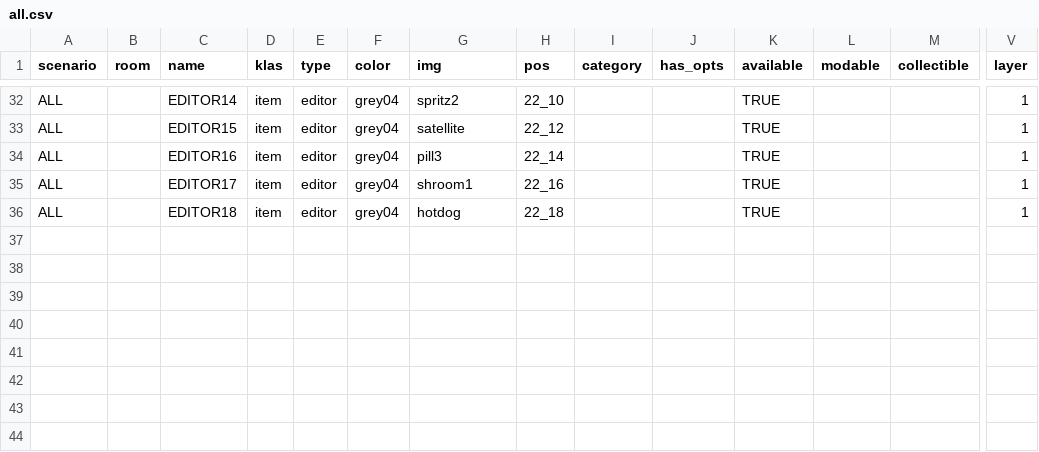
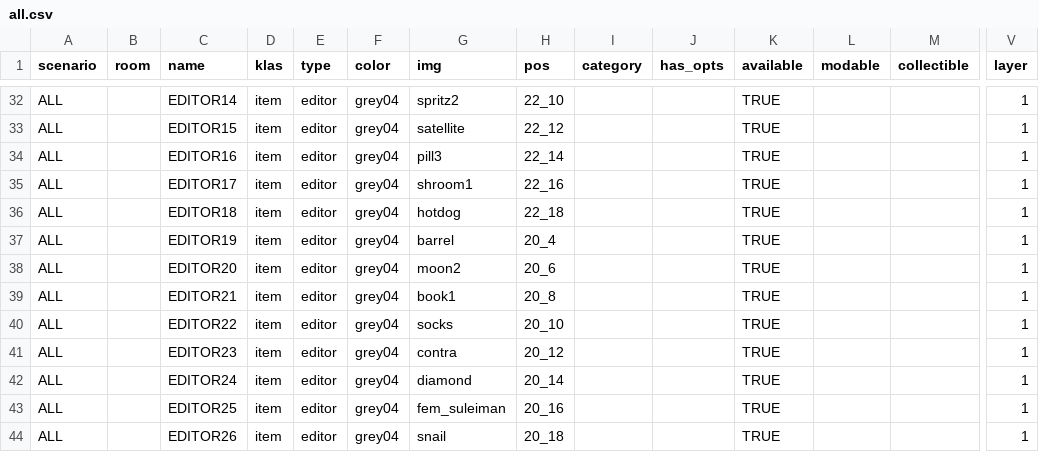
Before and after one commit to dimch0/circles, a CSV file: data/all.csv, drawn as a sheet; only a part is shown, gaps mark what is left out; rows hold the shown columns only; the diff names each change by its address in the sheet, - before the commit and + after, or states it on an @@ line.

Commit message:
editor update

```diff
--- a/data/all.csv
+++ b/data/all.csv
+row 37: ALL |  | EDITOR19 | item | editor | grey04 | barrel | 20_4 |  |  | TRUE |  |  | 1
+row 38: ALL |  | EDITOR20 | item | editor | grey04 | moon2 | 20_6 |  |  | TRUE |  |  | 1
+row 39: ALL |  | EDITOR21 | item | editor | grey04 | book1 | 20_8 |  |  | TRUE |  |  | 1
+row 40: ALL |  | EDITOR22 | item | editor | grey04 | socks | 20_10 |  |  | TRUE |  |  | 1
+row 41: ALL |  | EDITOR23 | item | editor | grey04 | contra | 20_12 |  |  | TRUE |  |  | 1
+row 42: ALL |  | EDITOR24 | item | editor | grey04 | diamond | 20_14 |  |  | TRUE |  |  | 1
+row 43: ALL |  | EDITOR25 | item | editor | grey04 | fem_suleiman | 20_16 |  |  | TRUE |  |  | 1
+row 44: ALL |  | EDITOR26 | item | editor | grey04 | snail | 20_18 |  |  | TRUE |  |  | 1
```
Also changed, not shown: 21 other files.
